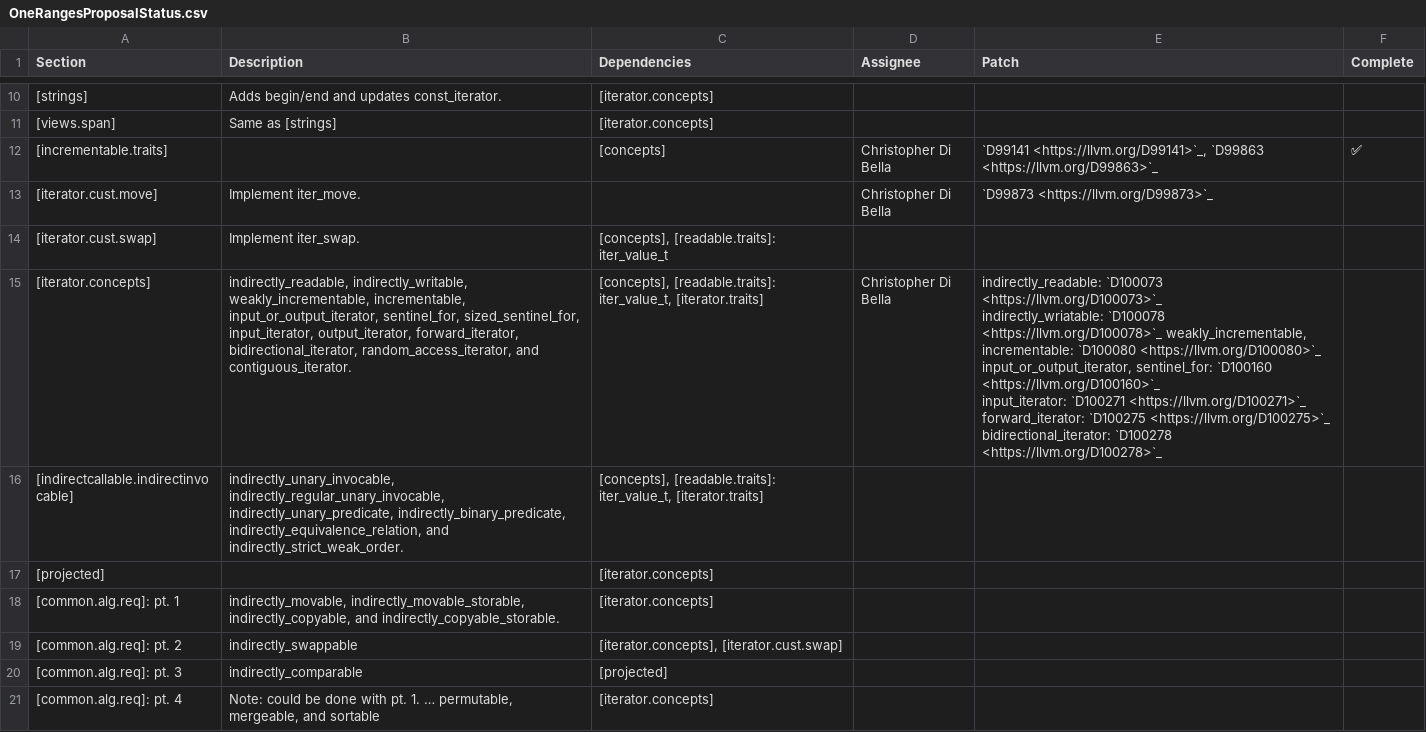
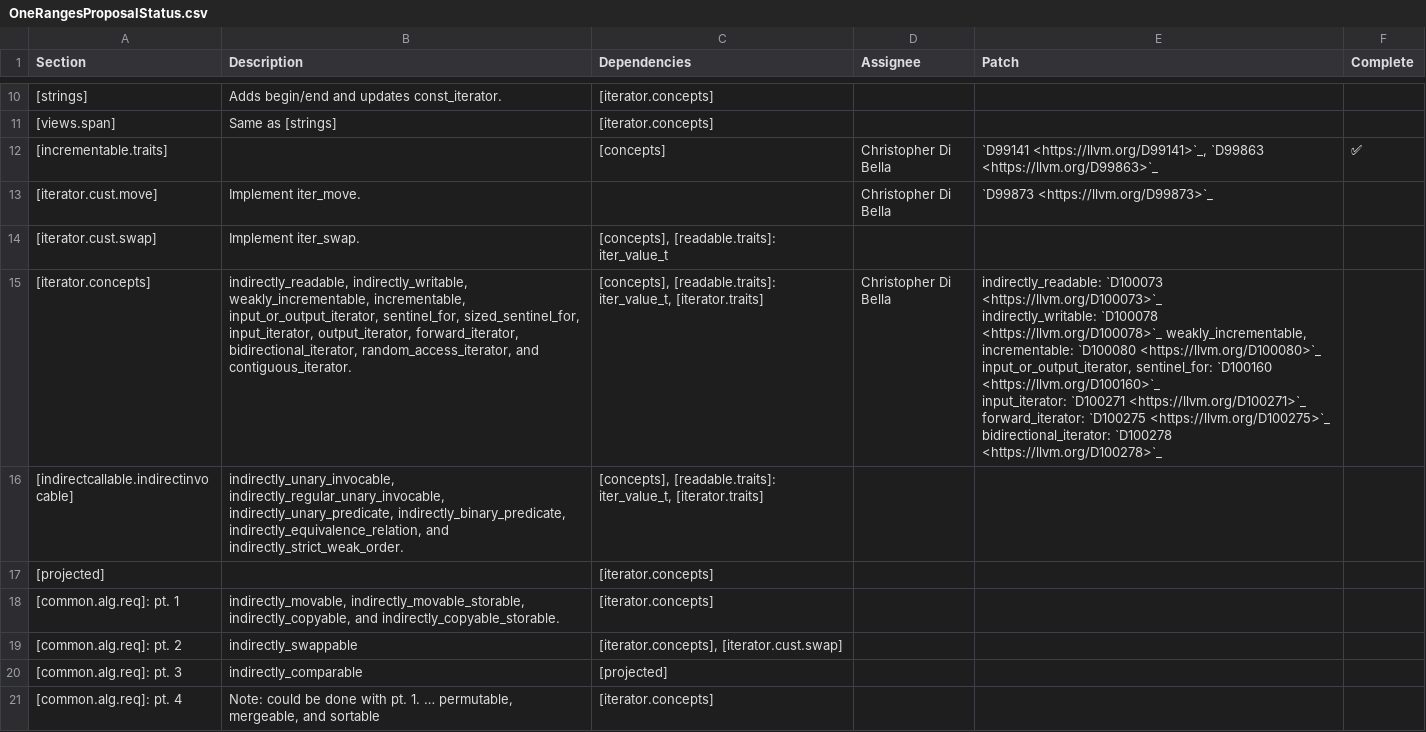
Before and after one commit to Manoj-Kumar-BV/llvm-project, a CSV file: libcxx/docs/OneRangesProposalStatus.csv, drawn as a sheet; only a part is shown, gaps mark what is left out.

Commit message:
[libc++] NFC: Fix typo in Ranges Status

```diff
--- a/libcxx/docs/OneRangesProposalStatus.csv
+++ b/libcxx/docs/OneRangesProposalStatus.csv
@@ -14,7 +14,7 @@ Section,Description,Dependencies,Assignee,Patch,Complete
 [iterator.cust.swap],Implement iter_swap.,"[concepts], [readable.traits]: iter_value_t",,,
-[iterator.concepts],"indirectly_readable, indirectly_writable, weakly_incrementable, incrementable, input_or_output_iterator, sentinel_for, sized_sentinel_for, input_iterator, output_iterator, forward_iterator, bidirectional_iterator, random_access_iterator, and contiguous_iterator.","[concepts], [readable.traits]: iter_value_t, [iterator.traits]",Christopher Di Bella,"indirectly_readable: `D100073 <https://llvm.org/D100073>`_
-indirectly_wriatable: `D100078 <https://llvm.org/D100078>`_ weakly_incrementable, incrementable: `D100080 <https://llvm.org/D100080>`_ input_or_output_iterator, sentinel_for: `D100160 <https://llvm.org/D100160>`_
-input_iterator: `D100271 <https://llvm.org/D100271>`_
-forward_iterator: `D100275 <https://llvm.org/D100275>`_
-bidirectional_iterator: `D100278 <https://llvm.org/D100278>`_",
+[iterator.concepts],"indirectly_readable, indirectly_writable, weakly_incrementable, incrementable, input_or_output_iterator, sentinel_for, sized_sentinel_for, input_iterator, output_iterator, forward_iterator, bidirectional_iterator, random_access_iterator, and contiguous_iterator.","[concepts], [readable.traits]: iter_value_t, [iterator.traits]",Christopher Di Bella,"indirectly_readable: `D100073 <https://llvm.org/D100073>`_
+indirectly_writable: `D100078 <https://llvm.org/D100078>`_ weakly_incrementable, incrementable: `D100080 <https://llvm.org/D100080>`_ input_or_output_iterator, sentinel_for: `D100160 <https://llvm.org/D100160>`_
+input_iterator: `D100271 <https://llvm.org/D100271>`_
+forward_iterator: `D100275 <https://llvm.org/D100275>`_
+bidirectional_iterator: `D100278 <https://llvm.org/D100278>`_",
 [indirectcallable.indirectinvocable],"indirectly_unary_invocable, indirectly_regular_unary_invocable, indirectly_unary_predicate, indirectly_binary_predicate, indirectly_equivalence_relation, and indirectly_strict_weak_order.","[concepts], [readable.traits]: iter_value_t, [iterator.traits]",,,
```
